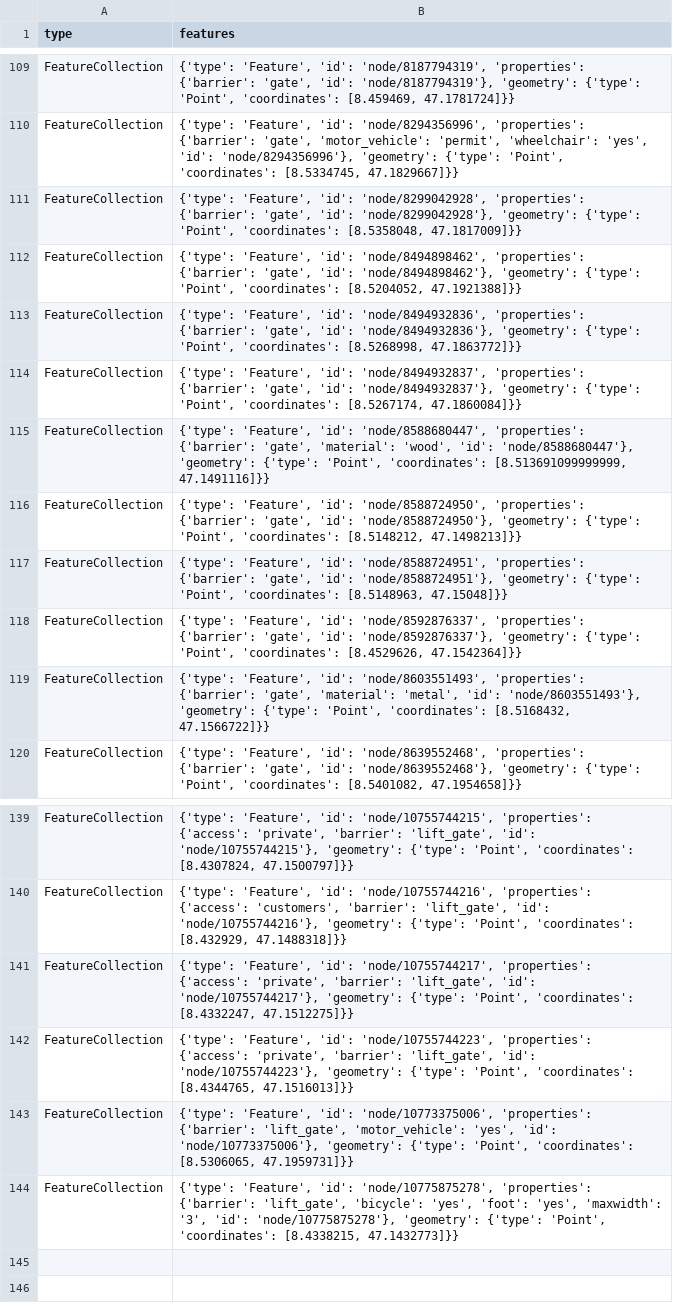
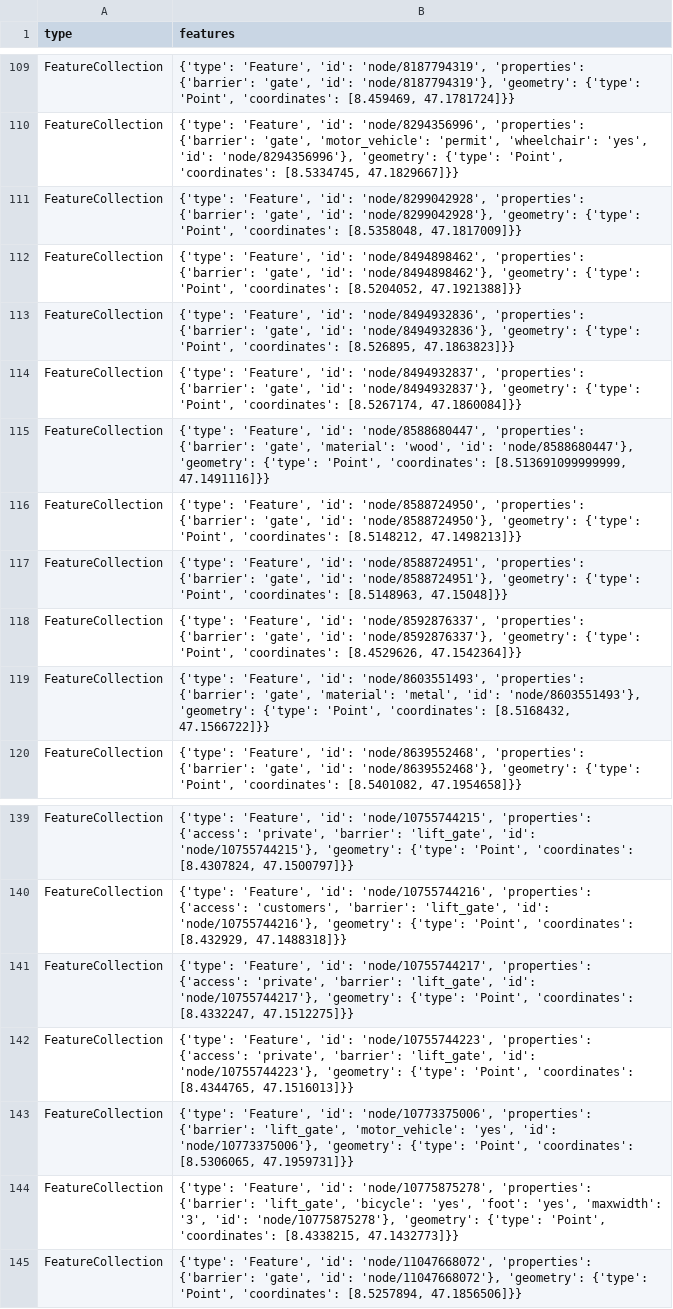
Before and after one commit to chnuessli/elz-data, a CSV file: data/csv/access/gates/gates_kt_zg.csv, drawn as a sheet; only a part is shown, gaps mark what is left out.

```diff
--- a/data/csv/access/gates/gates_kt_zg.csv
+++ b/data/csv/access/gates/gates_kt_zg.csv
@@ -112,3 +112,3 @@ FeatureCollection,"{'type': 'Feature', 'id': 'node/8299042928', 'properties': {'
 FeatureCollection,"{'type': 'Feature', 'id': 'node/8494898462', 'properties': {'barrier': 'gate', 'id': 'node/8494898462'}, 'geometry': {'type': 'Point', 'coordinates': [8.5204052, 47.1921388]}}"
-FeatureCollection,"{'type': 'Feature', 'id': 'node/8494932836', 'properties': {'barrier': 'gate', 'id': 'node/8494932836'}, 'geometry': {'type': 'Point', 'coordinates': [8.5268998, 47.1863772]}}"
+FeatureCollection,"{'type': 'Feature', 'id': 'node/8494932836', 'properties': {'barrier': 'gate', 'id': 'node/8494932836'}, 'geometry': {'type': 'Point', 'coordinates': [8.526895, 47.1863823]}}"
 FeatureCollection,"{'type': 'Feature', 'id': 'node/8494932837', 'properties': {'barrier': 'gate', 'id': 'node/8494932837'}, 'geometry': {'type': 'Point', 'coordinates': [8.5267174, 47.1860084]}}"
@@ -144 +144,2 @@ FeatureCollection,"{'type': 'Feature', 'id': 'node/10773375006', 'properties': {
 FeatureCollection,"{'type': 'Feature', 'id': 'node/10775875278', 'properties': {'barrier': 'lift_gate', 'bicycle': 'yes', 'foot': 'yes', 'maxwidth': '3', 'id': 'node/10775875278'}, 'geometry': {'type': 'Point', 'coordinates': [8.4338215, 47.1432773]}}"
+FeatureCollection,"{'type': 'Feature', 'id': 'node/11047668072', 'properties': {'barrier': 'gate', 'id': 'node/11047668072'}, 'geometry': {'type': 'Point', 'coordinates': [8.5257894, 47.1856506]}}"
```
Also changed, not shown: data/csv/highway/motorway/motorway_dispo_srz.csv, data/csv/pharmacy/pharmacy_dispo_srz.csv, 10 other files.
